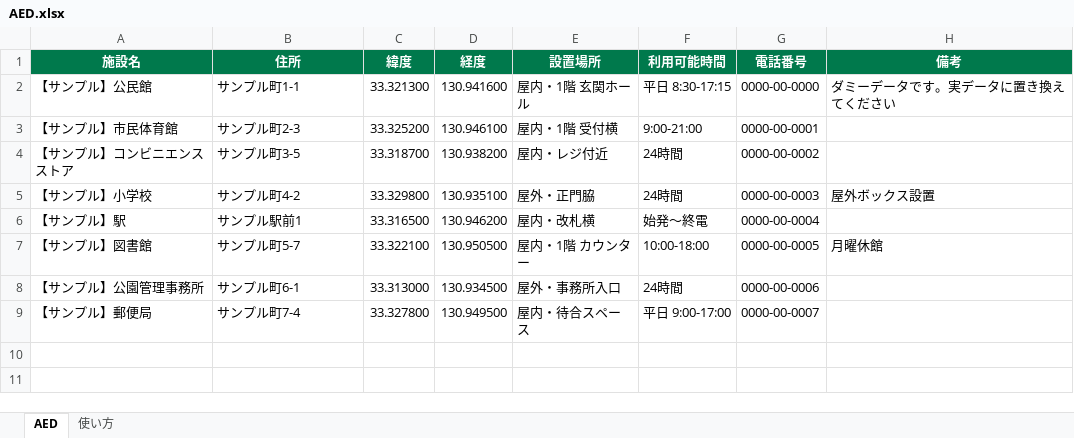
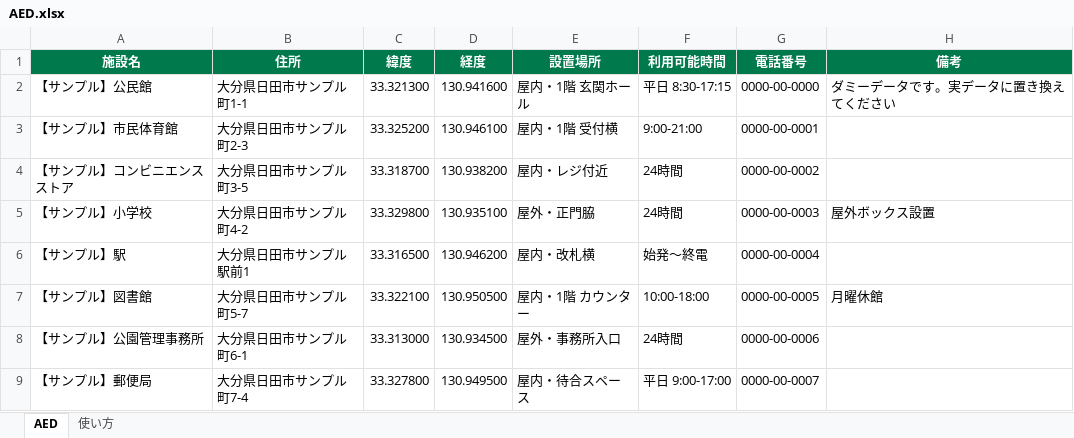
Before and after one commit to takuto617/AED, an Excel workbook: AED.xlsx, sheet AED, drawn as a sheet; values as stored, in another font and other column widths than the file's, no borders; the diff names each change by its address in the sheet, - before the commit and + after, or states it on an @@ line.

```diff
--- a/AED.xlsx (sheet AED)
+++ b/AED.xlsx (sheet AED)
-B2 (住所): サンプル町1-1
+B2 (住所): 大分県日田市サンプル町1-1
-B3 (住所): サンプル町2-3
+B3 (住所): 大分県日田市サンプル町2-3
-B4 (住所): サンプル町3-5
+B4 (住所): 大分県日田市サンプル町3-5
-B5 (住所): サンプル町4-2
+B5 (住所): 大分県日田市サンプル町4-2
-B6 (住所): サンプル駅前1
+B6 (住所): 大分県日田市サンプル駅前1
-B7 (住所): サンプル町5-7
+B7 (住所): 大分県日田市サンプル町5-7
-B8 (住所): サンプル町6-1
+B8 (住所): 大分県日田市サンプル町6-1
-B9 (住所): サンプル町7-4
+B9 (住所): 大分県日田市サンプル町7-4
```
Also changed, not shown: sheet 使い方, 3 other files.
